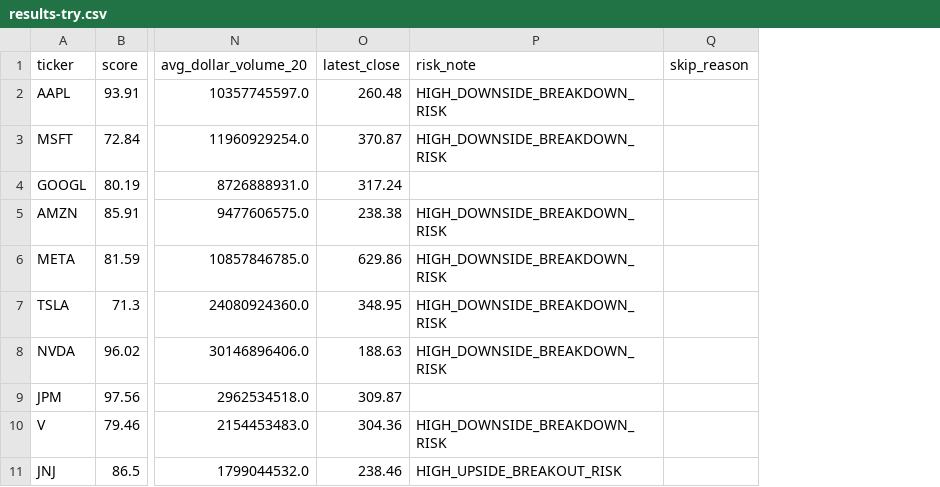
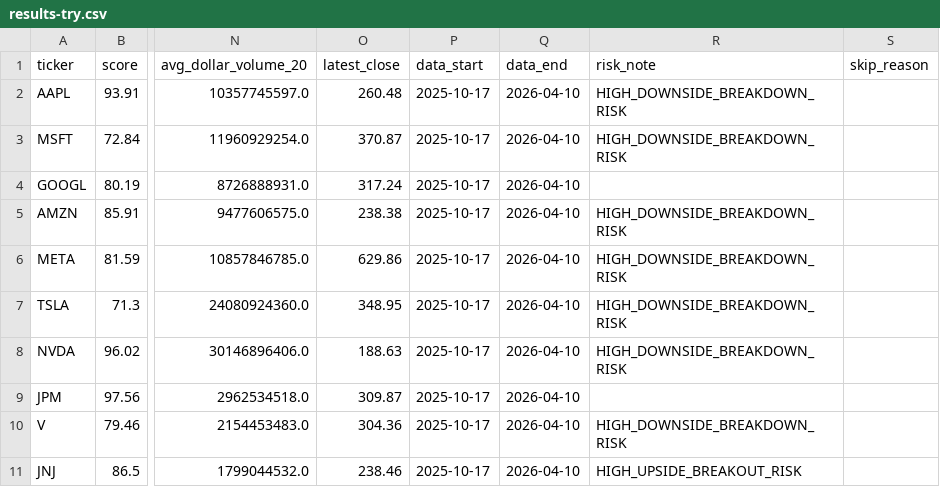
Before and after one commit to Lutir/range-based-trader, a CSV file: results-try.csv, drawn as a sheet; only a part is shown, gaps mark what is left out; the diff names each change by its address in the sheet, - before the commit and + after, or states it on an @@ line.

```diff
--- a/results-try.csv
+++ b/results-try.csv
+column P (data_start), rows 2-11: all 2025-10-17
+column Q (data_end), rows 2-11: all 2026-04-10
```
Also changed, not shown: 8 other files.
